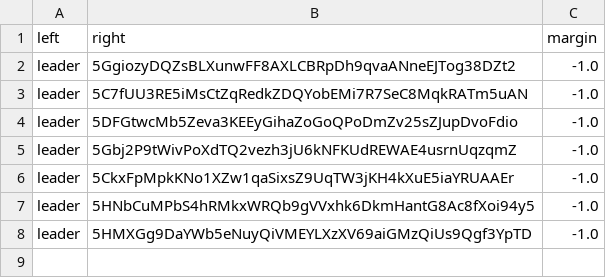
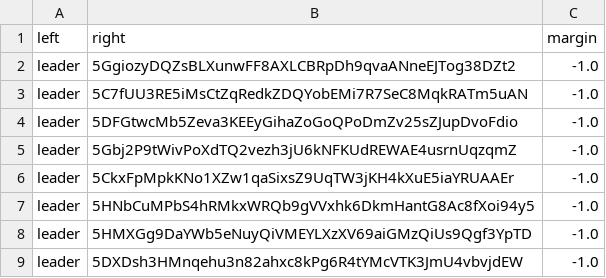
Before and after one commit to 404-Repo/404-active-competition, a CSV file: rounds/6/matches_matrix.csv, drawn as a sheet.

Commit message:
Update matches matrix for round 6

```diff
--- a/rounds/6/matches_matrix.csv
+++ b/rounds/6/matches_matrix.csv
@@ -8 +8,2 @@ leader,5HNbCuMPbS4hRMkxWRQb9gVVxhk6DkmHantG8Ac8fXoi94y5,-1.0
 leader,5HMXGg9DaYWb5eNuyQiVMEYLXzXV69aiGMzQiUs9Qgf3YpTD,-1.0
+leader,5DXDsh3HMnqehu3n82ahxc8kPg6R4tYMcVTK3JmU4vbvjdEW,-1.0
```
